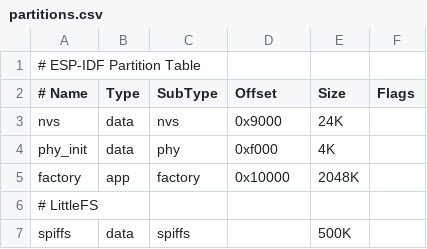
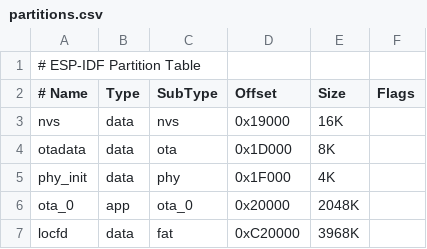
Before and after one commit to Orange-Murker/konsool-meshtastic-ui, a CSV file: partitions.csv, drawn as a sheet; removed rows and columns are numbered as before the commit, all else as after; the diff names each change by its address in the sheet, - before the commit and + after, or states it on an @@ line.

```diff
--- a/partitions.csv
+++ b/partitions.csv
-D3 (Offset): 0x9000
+D3 (Offset): 0x19000
-E3 (Size): 24K
+E3 (Size): 16K
+row 4: otadata | data | ota | 0x1D000 | 8K
-D5 (Offset): 0xf000
+D5 (Offset): 0x1F000
-A6 (# Name): factory
+A6 (# Name): ota_0
-C6 (SubType): factory
+C6 (SubType): ota_0
-D6 (Offset): 0x10000
+D6 (Offset): 0x20000
-row 6: # LittleFS
-row 7: spiffs | data | spiffs |  | 500K
+row 7: locfd | data | fat | 0xC20000 | 3968K
```
Also changed, not shown: 3 other files.
